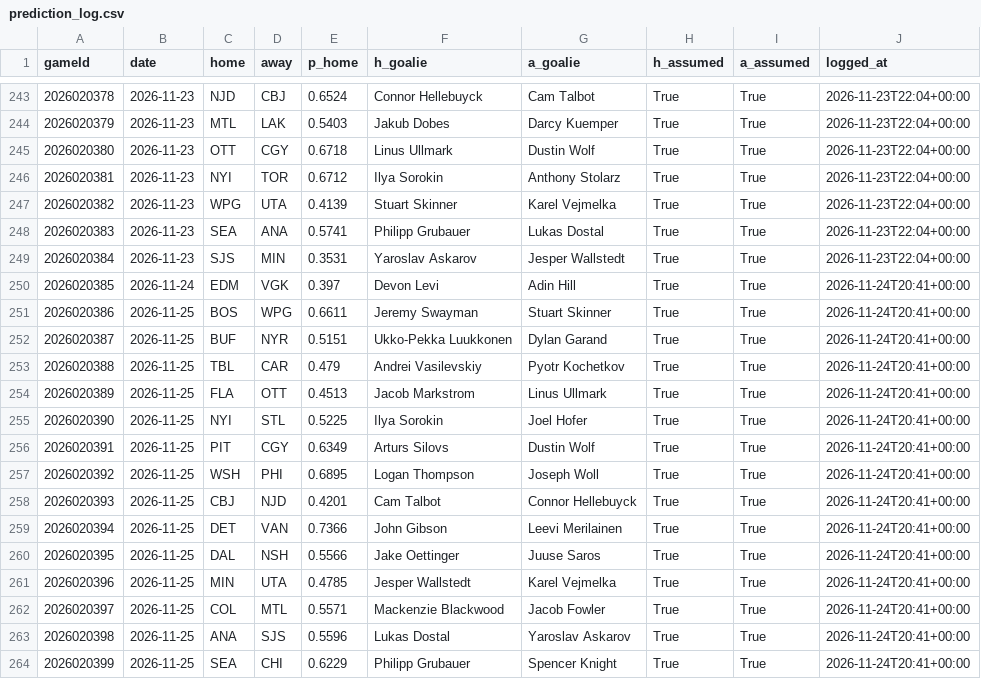
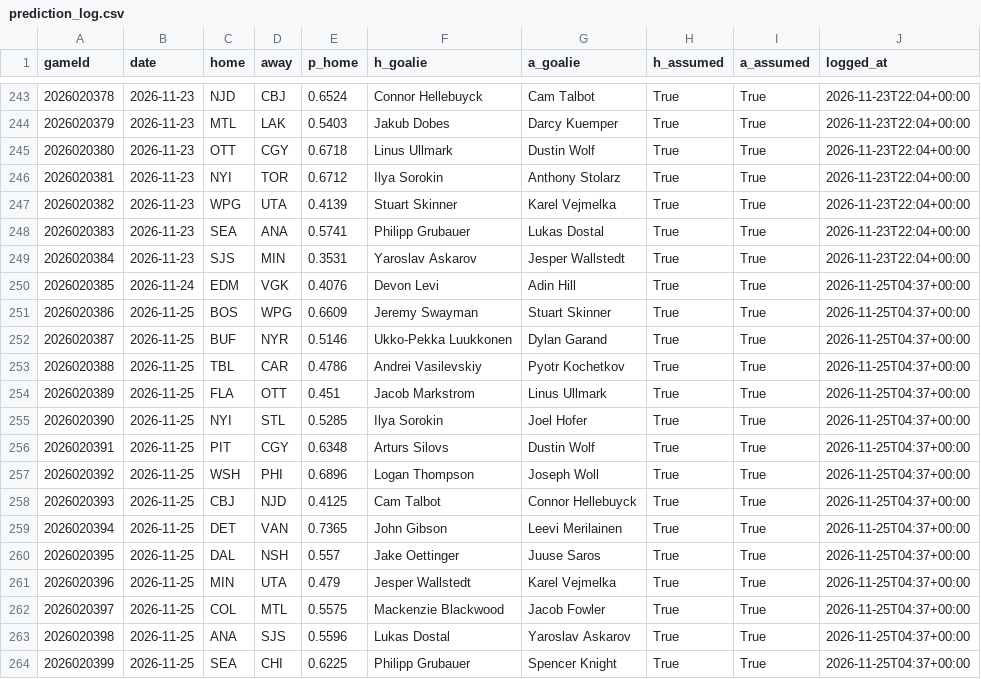
Before and after one commit to BackwardsHAT123/nhl-matchup, a CSV file: docs/data/prediction_log.csv, drawn as a sheet; only a part is shown, gaps mark what is left out.

```diff
--- a/docs/data/prediction_log.csv
+++ b/docs/data/prediction_log.csv
@@ -249,16 +249,16 @@ gameId,date,home,away,p_home,h_goalie,a_goalie,h_assumed,a_assumed,logged_at
 2026020384,2026-11-23,SJS,MIN,0.3531,Yaroslav Askarov,Jesper Wallstedt,True,True,2026-11-23T22:04+00:00
-2026020385,2026-11-24,EDM,VGK,0.397,Devon Levi,Adin Hill,True,True,2026-11-24T20:41+00:00
-2026020386,2026-11-25,BOS,WPG,0.6611,Jeremy Swayman,Stuart Skinner,True,True,2026-11-24T20:41+00:00
-2026020387,2026-11-25,BUF,NYR,0.5151,Ukko-Pekka Luukkonen,Dylan Garand,True,True,2026-11-24T20:41+00:00
-2026020388,2026-11-25,TBL,CAR,0.479,Andrei Vasilevskiy,Pyotr Kochetkov,True,True,2026-11-24T20:41+00:00
-2026020389,2026-11-25,FLA,OTT,0.4513,Jacob Markstrom,Linus Ullmark,True,True,2026-11-24T20:41+00:00
-2026020390,2026-11-25,NYI,STL,0.5225,Ilya Sorokin,Joel Hofer,True,True,2026-11-24T20:41+00:00
-2026020391,2026-11-25,PIT,CGY,0.6349,Arturs Silovs,Dustin Wolf,True,True,2026-11-24T20:41+00:00
-2026020392,2026-11-25,WSH,PHI,0.6895,Logan Thompson,Joseph Woll,True,True,2026-11-24T20:41+00:00
-2026020393,2026-11-25,CBJ,NJD,0.4201,Cam Talbot,Connor Hellebuyck,True,True,2026-11-24T20:41+00:00
-2026020394,2026-11-25,DET,VAN,0.7366,John Gibson,Leevi Merilainen,True,True,2026-11-24T20:41+00:00
-2026020395,2026-11-25,DAL,NSH,0.5566,Jake Oettinger,Juuse Saros,True,True,2026-11-24T20:41+00:00
-2026020396,2026-11-25,MIN,UTA,0.4785,Jesper Wallstedt,Karel Vejmelka,True,True,2026-11-24T20:41+00:00
-2026020397,2026-11-25,COL,MTL,0.5571,Mackenzie Blackwood,Jacob Fowler,True,True,2026-11-24T20:41+00:00
-2026020398,2026-11-25,ANA,SJS,0.5596,Lukas Dostal,Yaroslav Askarov,True,True,2026-11-24T20:41+00:00
-2026020399,2026-11-25,SEA,CHI,0.6229,Philipp Grubauer,Spencer Knight,True,True,2026-11-24T20:41+00:00
+2026020385,2026-11-24,EDM,VGK,0.4076,Devon Levi,Adin Hill,True,True,2026-11-25T04:37+00:00
+2026020386,2026-11-25,BOS,WPG,0.6609,Jeremy Swayman,Stuart Skinner,True,True,2026-11-25T04:37+00:00
+2026020387,2026-11-25,BUF,NYR,0.5146,Ukko-Pekka Luukkonen,Dylan Garand,True,True,2026-11-25T04:37+00:00
+2026020388,2026-11-25,TBL,CAR,0.4786,Andrei Vasilevskiy,Pyotr Kochetkov,True,True,2026-11-25T04:37+00:00
+2026020389,2026-11-25,FLA,OTT,0.451,Jacob Markstrom,Linus Ullmark,True,True,2026-11-25T04:37+00:00
+2026020390,2026-11-25,NYI,STL,0.5285,Ilya Sorokin,Joel Hofer,True,True,2026-11-25T04:37+00:00
+2026020391,2026-11-25,PIT,CGY,0.6348,Arturs Silovs,Dustin Wolf,True,True,2026-11-25T04:37+00:00
+2026020392,2026-11-25,WSH,PHI,0.6896,Logan Thompson,Joseph Woll,True,True,2026-11-25T04:37+00:00
+2026020393,2026-11-25,CBJ,NJD,0.4125,Cam Talbot,Connor Hellebuyck,True,True,2026-11-25T04:37+00:00
+2026020394,2026-11-25,DET,VAN,0.7365,John Gibson,Leevi Merilainen,True,True,2026-11-25T04:37+00:00
+2026020395,2026-11-25,DAL,NSH,0.557,Jake Oettinger,Juuse Saros,True,True,2026-11-25T04:37+00:00
+2026020396,2026-11-25,MIN,UTA,0.479,Jesper Wallstedt,Karel Vejmelka,True,True,2026-11-25T04:37+00:00
+2026020397,2026-11-25,COL,MTL,0.5575,Mackenzie Blackwood,Jacob Fowler,True,True,2026-11-25T04:37+00:00
+2026020398,2026-11-25,ANA,SJS,0.5596,Lukas Dostal,Yaroslav Askarov,True,True,2026-11-25T04:37+00:00
+2026020399,2026-11-25,SEA,CHI,0.6225,Philipp Grubauer,Spencer Knight,True,True,2026-11-25T04:37+00:00
```
Also changed, not shown: 8 other files.
